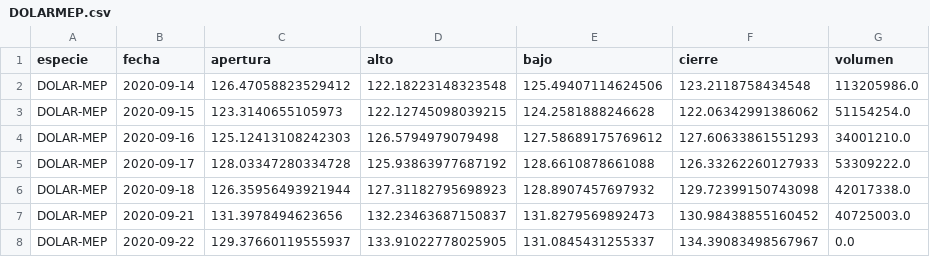
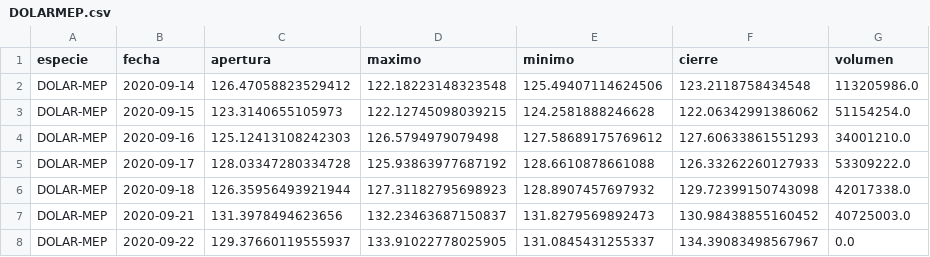
Before and after one commit to botjumbo/ratios-argy, a CSV file: docs/DOLARMEP.csv, drawn as a sheet; only a part is shown.

Commit message:
Update DOLARMEP.csv

```diff
--- a/docs/DOLARMEP.csv
+++ b/docs/DOLARMEP.csv
@@ -1,2 +1,2 @@
-especie,fecha,apertura,alto,bajo,cierre,volumen
+especie,fecha,apertura,maximo,minimo,cierre,volumen
 DOLAR-MEP,2020-09-14,126.47058823529412,122.18223148323548,125.49407114624506,123.2118758434548,113205986.0
```
